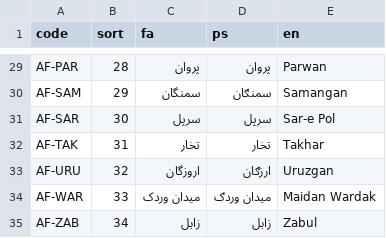
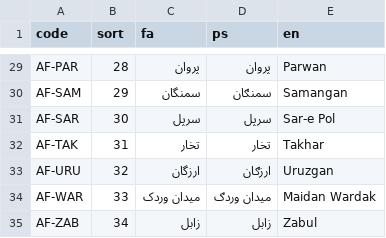
Before and after one commit to artaveo/Dentistry-Clinic-Database, a CSV file: core/seeds/provinces.csv, drawn as a sheet; only a part is shown, gaps mark what is left out.

```diff
--- a/core/seeds/provinces.csv
+++ b/core/seeds/provinces.csv
@@ -32,3 +32,3 @@ AF-SAR,30,سرپل,سرپل,Sar-e Pol
 AF-TAK,31,تخار,تخار,Takhar
-AF-URU,32,اروزگان,ارزګان,Uruzgan
+AF-URU,32,ارزگان,ارزګان,Uruzgan
 AF-WAR,33,میدان وردک,میدان وردګ,Maidan Wardak
```
Also changed, not shown: 5 other files.
